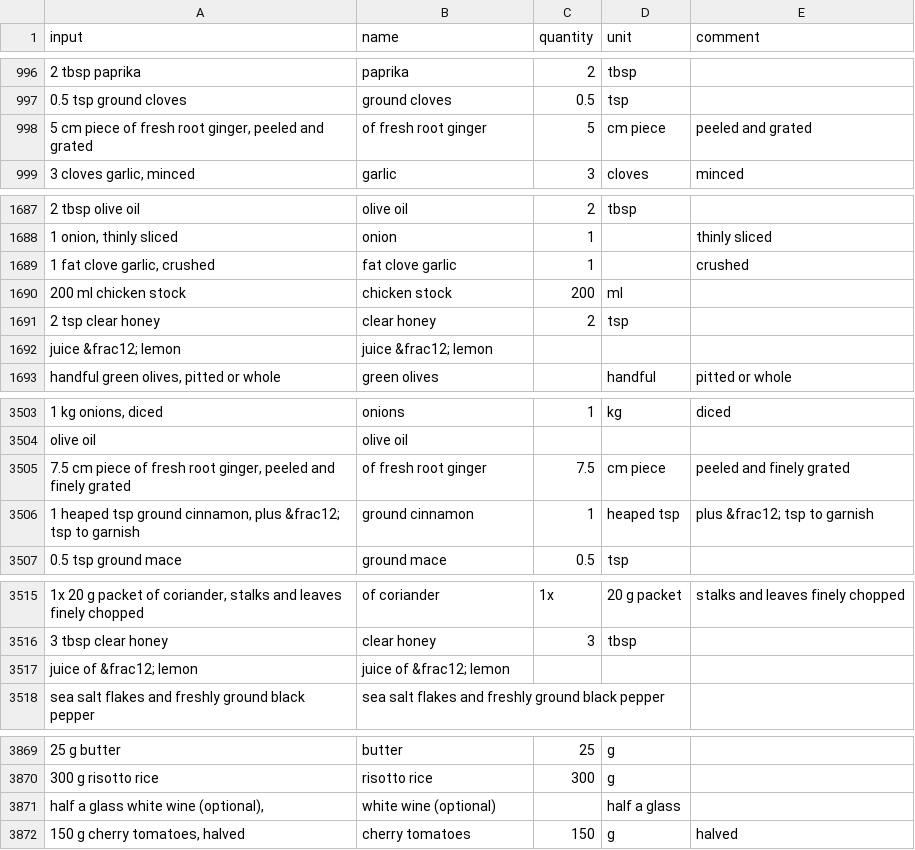
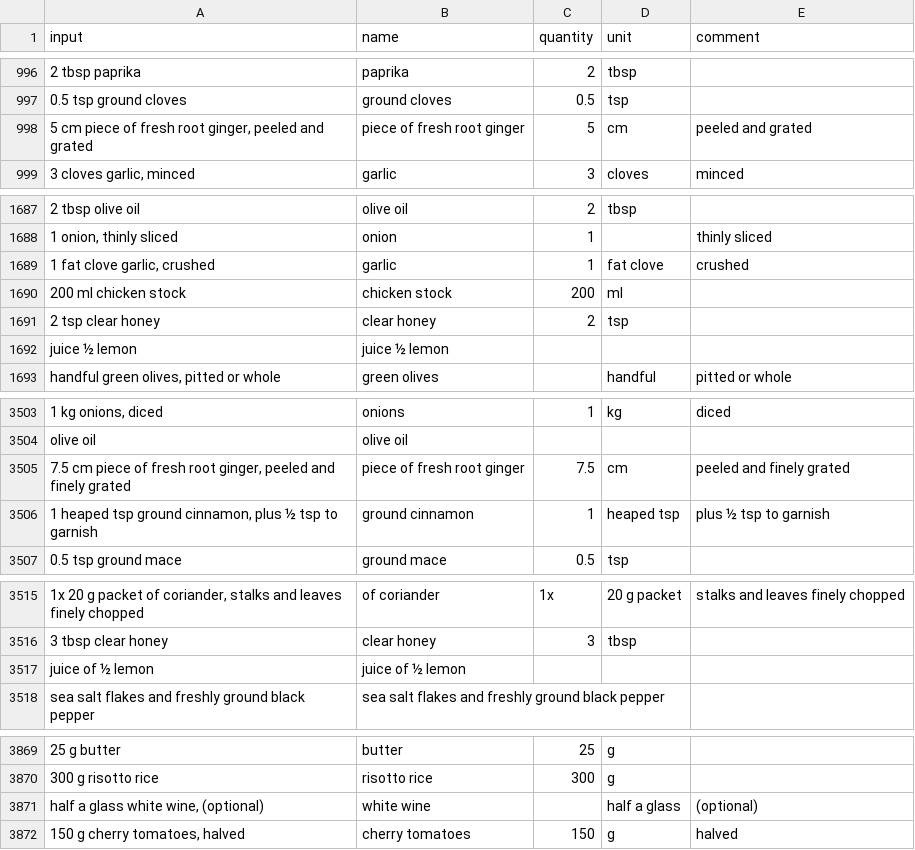
Before and after one commit to strangetom/ingredient-parser, a CSV file: train/data/strangerfoods/sf_labelled_data.csv, drawn as a sheet; only a part is shown, gaps mark what is left out; removed rows and columns are numbered as before the commit, all else as after; the diff covers the shown part only; the diff names each change by its address in the sheet, - before the commit and + after, or states it on an @@ line.

Commit message:
Bugfix: Ensure any duplicate input sentences in strangerfoods data have the exact same breakdown of fields.

```diff
--- a/train/data/strangerfoods/sf_labelled_data.csv
+++ b/train/data/strangerfoods/sf_labelled_data.csv
-B998 (name): of fresh root ginger
+B998 (name): piece of fresh root ginger
-D998 (unit): cm piece
+D998 (unit): cm
-B1689 (name): fat clove garlic
+B1689 (name): garlic
-D1689 (unit): (empty)
+D1689 (unit): fat clove
-row 1692: juice &frac12; lemon | juice &frac12; lemon
+row 1692: juice ½ lemon | juice ½ lemon
-B3505 (name): of fresh root ginger
+B3505 (name): piece of fresh root ginger
-D3505 (unit): cm piece
+D3505 (unit): cm
-A3506 (input): …cinnamon, plus &frac12; tsp to…
+A3506 (input): …cinnamon, plus ½ tsp to…
-E3506 (comment): plus &frac12; tsp to garnish
+E3506 (comment): plus ½ tsp to garnish
-row 3517: juice of &frac12; lemon | juice of &frac12; lemon
+row 3517: juice of ½ lemon | juice of ½ lemon
-row 3871: half a glass white wine (optional), | white wine (optional) |  | half a glass
+row 3871: half a glass white wine, (optional) | white wine |  | half a glass | (optional)
```
Also changed, not shown: 18 edited cells elsewhere in this file.
